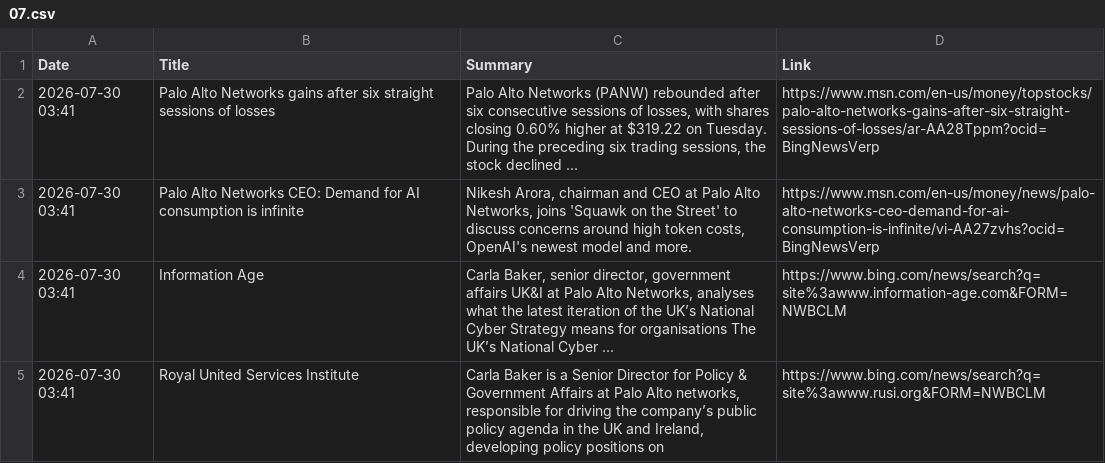
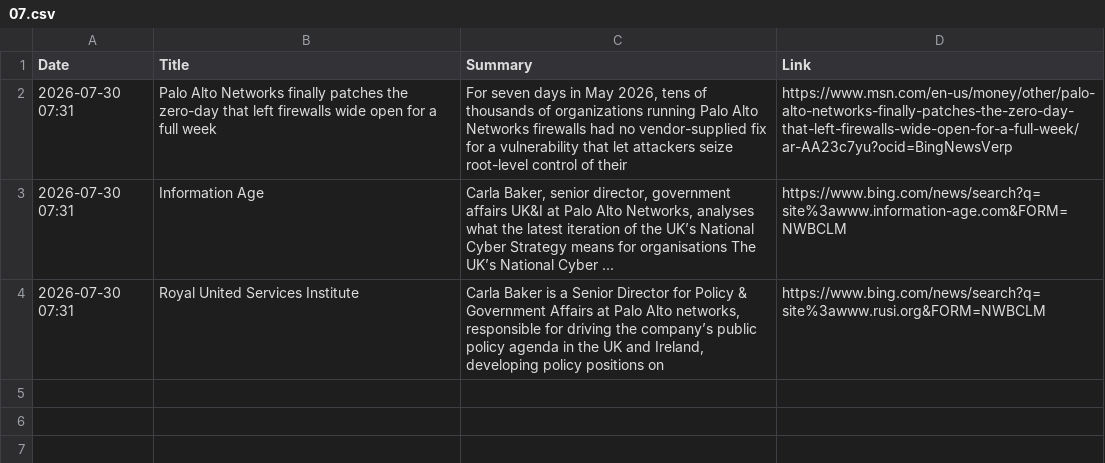
Before and after one commit to ashnaHPR/HPRxPANW-UK-tracker, a CSV file: summaries/monthly/2026/07.csv, drawn as a sheet.

```diff
--- a/summaries/monthly/2026/07.csv
+++ b/summaries/monthly/2026/07.csv
@@ -1,5 +1,4 @@
 Date,Title,Summary,Link
-2026-07-30 03:41,Palo Alto Networks gains after six straight sessions of losses,"Palo Alto Networks (PANW) rebounded after six consecutive sessions of losses, with shares closing 0.60% higher at $319.22 on Tuesday. During the preceding six trading sessions, the stock declined ...",https://www.msn.com/en-us/money/topstocks/palo-alto-networks-gains-after-six-straight-sessions-of-losses/ar-AA28Tppm?ocid=BingNewsVerp
-2026-07-30 03:41,Palo Alto Networks CEO: Demand for AI consumption is infinite,"Nikesh Arora, chairman and CEO at Palo Alto Networks, joins 'Squawk on the Street' to discuss concerns around high token costs, OpenAI's newest model and more.",https://www.msn.com/en-us/money/news/palo-alto-networks-ceo-demand-for-ai-consumption-is-infinite/vi-AA27zvhs?ocid=BingNewsVerp
-2026-07-30 03:41,Information Age,"Carla Baker, senior director, government affairs UK&I at Palo Alto Networks, analyses what the latest iteration of the UK’s National Cyber Strategy means for organisations The UK’s National Cyber ...",https://www.bing.com/news/search?q=site%3awww.information-age.com&FORM=NWBCLM
-2026-07-30 03:41,Royal United Services Institute,"Carla Baker is a Senior Director for Policy & Government Affairs at Palo Alto networks, responsible for driving the company’s public policy agenda in the UK and Ireland, developing policy positions on",https://www.bing.com/news/search?q=site%3awww.rusi.org&FORM=NWBCLM
+2026-07-30 07:31,Palo Alto Networks finally patches the zero-day that left firewalls wide open for a full week,"For seven days in May 2026, tens of thousands of organizations running Palo Alto Networks firewalls had no vendor-supplied fix for a vulnerability that let attackers seize root-level control of their",https://www.msn.com/en-us/money/other/palo-alto-networks-finally-patches-the-zero-day-that-left-firewalls-wide-open-for-a-full-week/ar-AA23c7yu?ocid=BingNewsVerp
+2026-07-30 07:31,Information Age,"Carla Baker, senior director, government affairs UK&I at Palo Alto Networks, analyses what the latest iteration of the UK’s National Cyber Strategy means for organisations The UK’s National Cyber ...",https://www.bing.com/news/search?q=site%3awww.information-age.com&FORM=NWBCLM
+2026-07-30 07:31,Royal United Services Institute,"Carla Baker is a Senior Director for Policy & Government Affairs at Palo Alto networks, responsible for driving the company’s public policy agenda in the UK and Ireland, developing policy positions on",https://www.bing.com/news/search?q=site%3awww.rusi.org&FORM=NWBCLM
```
Also changed, not shown: summaries/weekly/summary.csv, 1 other file.
